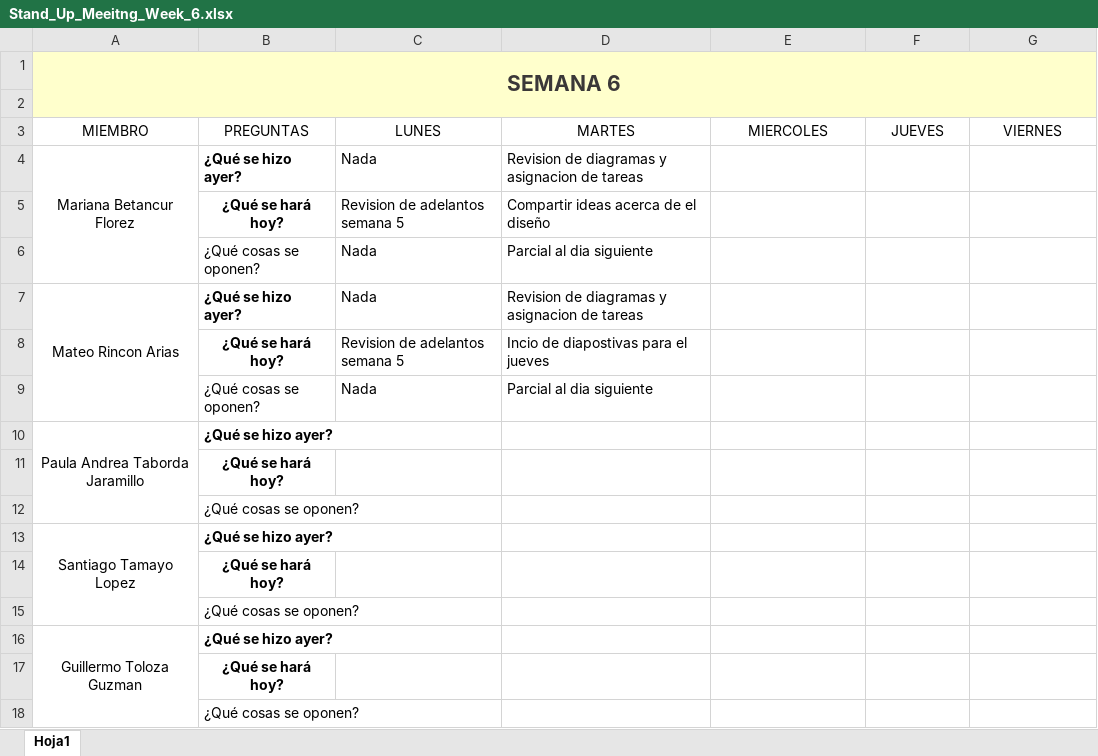
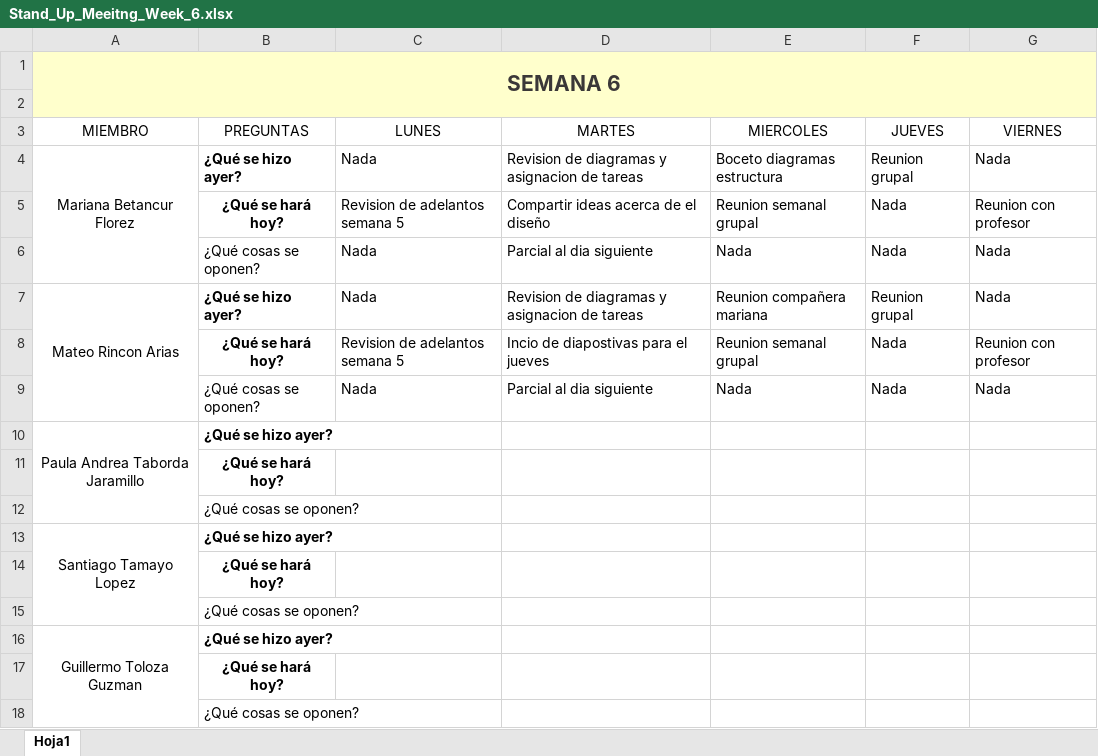
Before and after one commit to marianabetancur18/Ingenieria_Software, an Excel workbook: Semana 28 de septiembre - 3 de octubre/Stand_Up_Meeitng_Week_6.xlsx, sheet Hoja1, drawn as a sheet; values as stored, in another font and other column widths than the file's, no borders; the diff names each change by its address in the sheet, - before the commit and + after, or states it on an @@ line.

Commit message:
Update Stand_Up_Meeitng_Week_6.xlsx

```diff
--- a/Semana 28 de septiembre - 3 de octubre/Stand_Up_Meeitng_Week_6.xlsx (sheet Hoja1)
+++ b/Semana 28 de septiembre - 3 de octubre/Stand_Up_Meeitng_Week_6.xlsx (sheet Hoja1)
-E4 (MIERCOLES): (empty)
+E4 (MIERCOLES): Boceto diagramas estructura
-F4 (JUEVES): (empty)
+F4 (JUEVES): Reunion grupal
-G4 (VIERNES): (empty)
+G4 (VIERNES): Nada
-E5 (MIERCOLES): (empty)
+E5 (MIERCOLES): Reunion semanal grupal
-F5:F6 (JUEVES): (empty)
+F5:F6 (JUEVES): Nada
-G5 (VIERNES): (empty)
+G5 (VIERNES): Reunion con profesor
-E6 (MIERCOLES): (empty)
+E6 (MIERCOLES): Nada
-G6:G7 (VIERNES): (empty)
+G6:G7 (VIERNES): Nada
-E7 (MIERCOLES): (empty)
+E7 (MIERCOLES): Reunion compañera mariana
-F7 (JUEVES): (empty)
+F7 (JUEVES): Reunion grupal
-E8 (MIERCOLES): (empty)
+E8 (MIERCOLES): Reunion semanal grupal
-F8:F9 (JUEVES): (empty)
+F8:F9 (JUEVES): Nada
-G8 (VIERNES): (empty)
+G8 (VIERNES): Reunion con profesor
-E9 (MIERCOLES): (empty)
+E9 (MIERCOLES): Nada
-G9 (VIERNES): (empty)
+G9 (VIERNES): Nada
```
